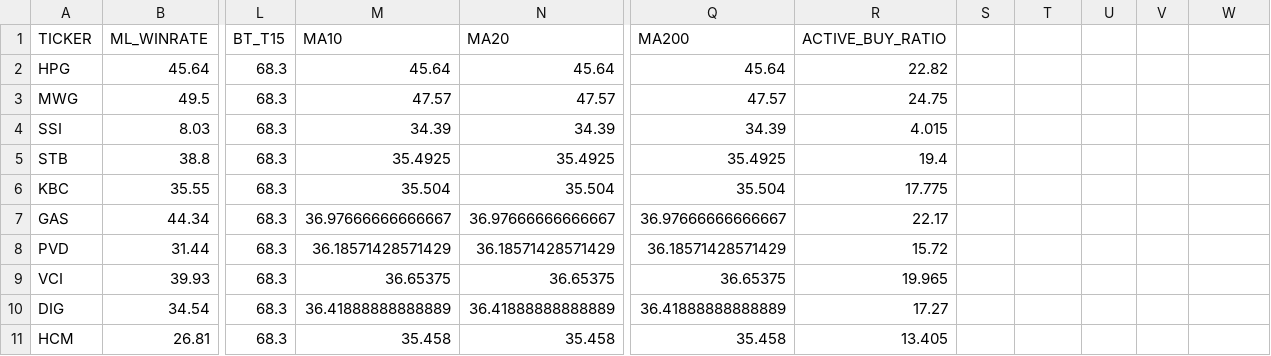
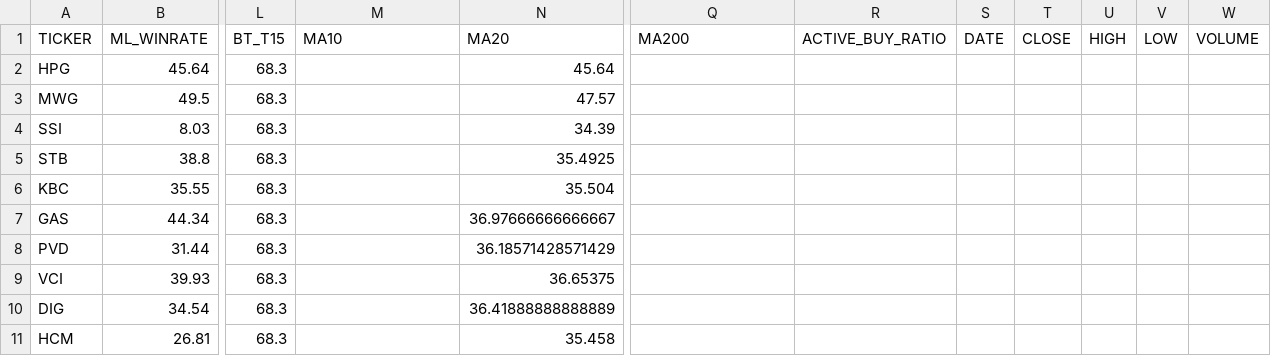
Before and after one commit to anbien2712/quant-board, a CSV file: MASTER_QUANT_DB.csv, drawn as a sheet; only a part is shown, gaps mark what is left out; the diff covers the shown part only; the diff names each change by its address in the sheet, - before the commit and + after, or states it on an @@ line.

```diff
--- a/MASTER_QUANT_DB.csv
+++ b/MASTER_QUANT_DB.csv
-S1: (empty)
+S1: DATE
-T1: (empty)
+T1: CLOSE
-U1: (empty)
+U1: HIGH
-V1: (empty)
+V1: LOW
-W1: (empty)
+W1: VOLUME
-M2 (MA10): 45.64
+M2 (MA10): (empty)
-Q2 (MA200): 45.64
+Q2 (MA200): (empty)
-R2 (ACTIVE_BUY_RATIO): 22.82
+R2 (ACTIVE_BUY_RATIO): (empty)
-M3 (MA10): 47.57
+M3 (MA10): (empty)
-Q3 (MA200): 47.57
+Q3 (MA200): (empty)
-R3 (ACTIVE_BUY_RATIO): 24.75
+R3 (ACTIVE_BUY_RATIO): (empty)
-M4 (MA10): 34.39
+M4 (MA10): (empty)
-Q4 (MA200): 34.39
+Q4 (MA200): (empty)
-R4 (ACTIVE_BUY_RATIO): 4.015
+R4 (ACTIVE_BUY_RATIO): (empty)
-M5 (MA10): 35.4925
+M5 (MA10): (empty)
-Q5 (MA200): 35.4925
+Q5 (MA200): (empty)
-R5 (ACTIVE_BUY_RATIO): 19.4
+R5 (ACTIVE_BUY_RATIO): (empty)
-M6 (MA10): 35.504
+M6 (MA10): (empty)
-Q6 (MA200): 35.504
+Q6 (MA200): (empty)
-R6 (ACTIVE_BUY_RATIO): 17.775
+R6 (ACTIVE_BUY_RATIO): (empty)
-M7 (MA10): 36.97666666666667
+M7 (MA10): (empty)
-Q7 (MA200): 36.97666666666667
+Q7 (MA200): (empty)
-R7 (ACTIVE_BUY_RATIO): 22.17
+R7 (ACTIVE_BUY_RATIO): (empty)
-M8 (MA10): 36.18571428571429
+M8 (MA10): (empty)
-Q8 (MA200): 36.18571428571429
+Q8 (MA200): (empty)
-R8 (ACTIVE_BUY_RATIO): 15.72
+R8 (ACTIVE_BUY_RATIO): (empty)
-M9 (MA10): 36.65375
+M9 (MA10): (empty)
-Q9 (MA200): 36.65375
+Q9 (MA200): (empty)
-R9 (ACTIVE_BUY_RATIO): 19.965
+R9 (ACTIVE_BUY_RATIO): (empty)
-M10 (MA10): 36.41888888888889
+M10 (MA10): (empty)
-Q10 (MA200): 36.41888888888889
+Q10 (MA200): (empty)
-R10 (ACTIVE_BUY_RATIO): 17.27
+R10 (ACTIVE_BUY_RATIO): (empty)
-M11 (MA10): 35.458
+M11 (MA10): (empty)
-Q11 (MA200): 35.458
+Q11 (MA200): (empty)
-R11 (ACTIVE_BUY_RATIO): 13.405
+R11 (ACTIVE_BUY_RATIO): (empty)
```
Also changed, not shown: 1 added row and 6 edited cells elsewhere in this file.
